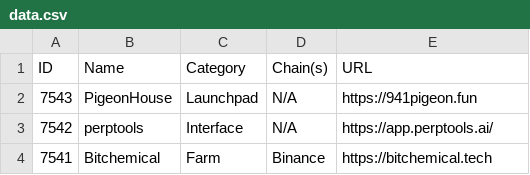
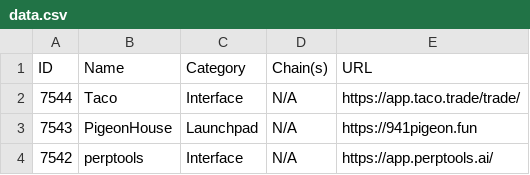
Before and after one commit to pmuens/defi-llama-watcher, a CSV file: data.csv, drawn as a sheet; only a part is shown; the shorter side is filled out with more unchanged rows; the diff names each change by its address in the sheet, - before the commit and + after, or states it on an @@ line.

Commit message:
Update data.csv

```diff
--- a/data.csv
+++ b/data.csv
+row 2: 7544 | Taco | Interface | N/A | https://app.taco.trade/trade/
```
